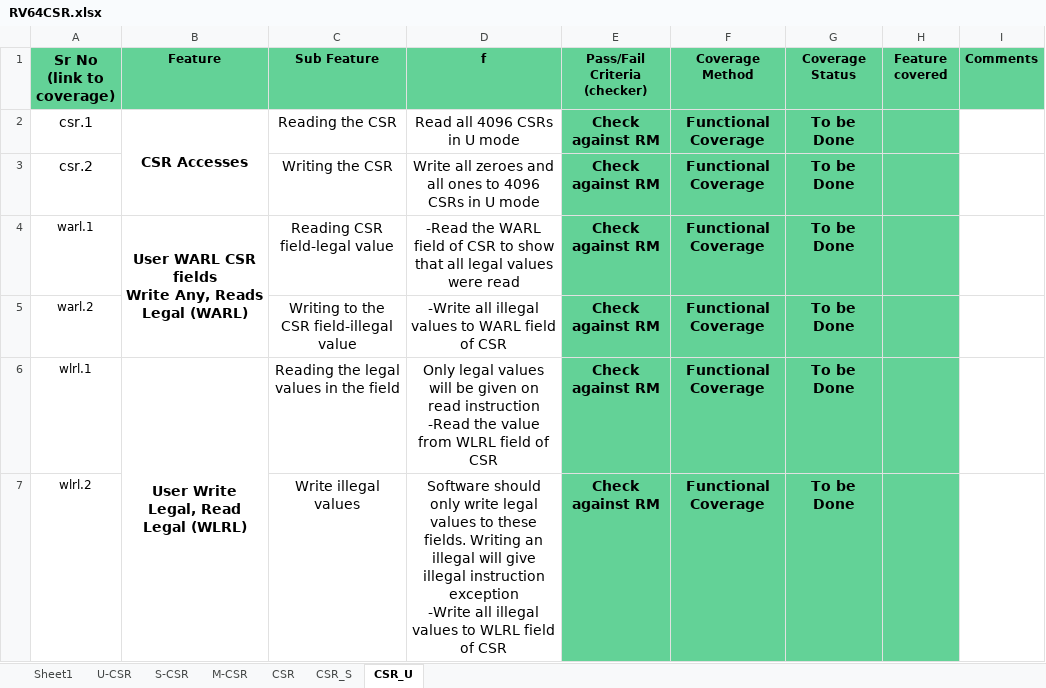
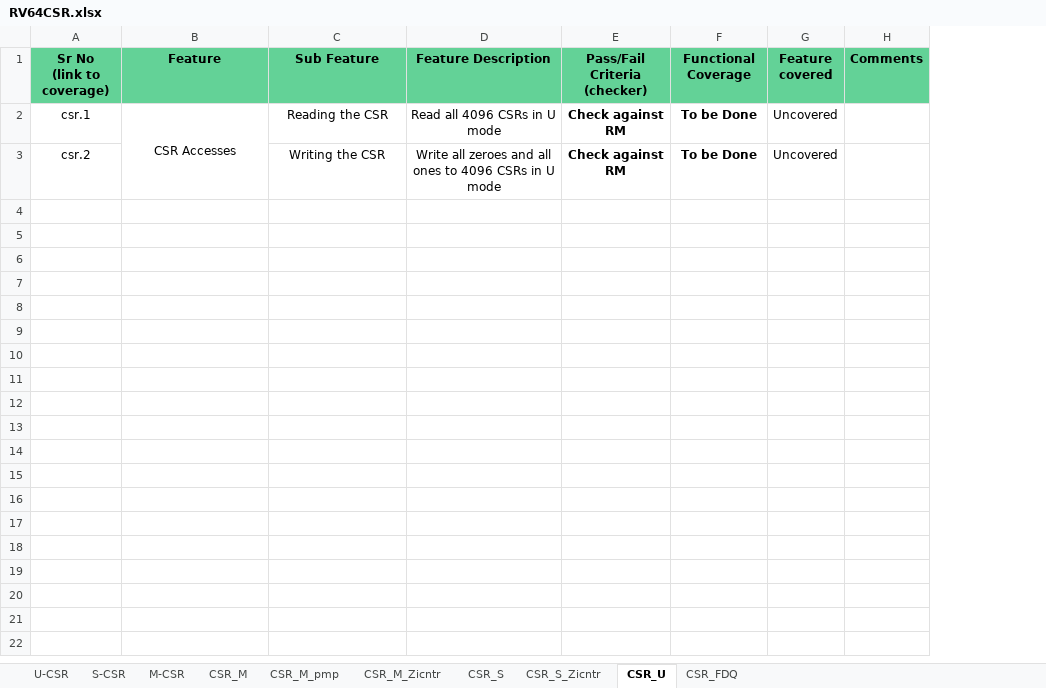
Before and after one commit to openhwgroup/cvw-arch-verif, an Excel workbook: testplans/RV64CSR.xlsx, sheet CSR_U, drawn as a sheet; values as stored, in another font and other column widths than the file's, no borders; charts and pictures not drawn; removed rows and columns are numbered as before the commit, all else as after; ↵ is a line break in a cell; the diff names each change by its address in the sheet, - before the commit and + after, or states it on an @@ line.

```diff
--- a/testplans/RV64CSR.xlsx (sheet CSR_U)
+++ b/testplans/RV64CSR.xlsx (sheet CSR_U)
-sheet tab: CSR
+sheet tab: CSR_M_pmp
-sheet tab: Sheet1
+sheet tab: CSR_M
+sheet tab: CSR_M_Zicntr
+sheet tab: CSR_S_Zicntr
+sheet tab: CSR_FDQ
-column F (Coverage Method), rows 2-3: Functional Coverage | Functional Coverage
@@ A1 text size: smaller @@
-D1: f
+D1: Feature Description
-F1: Coverage Status
+F1: Functional Coverage
@@ A2:E2 text size: smaller @@
-B2 bold: on
+B2 bold: off
-E2:E3 fill: #63D297
+E2:E3 fill: none
@@ F2:F3 text size: smaller @@
-F2:G3 fill: #63D297
+F2:G3 fill: none
-G2:G3 (Feature covered): (empty)
+G2:G3 (Feature covered): Uncovered
@@ A3 text size: smaller @@
@@ C3:E3 text size: smaller @@
-row 4: warl.1 | User WARL CSR fields ↵ Write Any, Reads Legal (WARL) | Reading CSR field-legal value | -Read the WARL field of CSR to show that all legal values were read | Check against RM | Functional Coverage | To be Done
-row 5: warl.2 |  | Writing to the CSR field-illegal value | -Write all illegal values to WARL field of CSR | Check against RM | Functional Coverage | To be Done
-row 6: wlrl.1 | User Write Legal, Read Legal (WLRL) | Reading the legal values in the field | Only legal values will be given on read instruction ↵ -Read the value from WLRL field of CSR | Check against RM | Functional Coverage | To be Done
-row 7: wlrl.2 |  | Write illegal values | Software should only write legal values to these fields. Writing an illegal will give illegal instruction exception ↵ -Write all illegal values to WLRL field of CSR | Check against RM | Functional Coverage | To be Done
```
Also changed, not shown: sheet CSR_S, sheet M-CSR, sheet CSR_M_pmp, sheet U-CSR, sheet S-CSR, charts or pictures, testplans/RV64PMA.xlsx, testplans/RV64Zicsr.xlsx, 2 other files.
